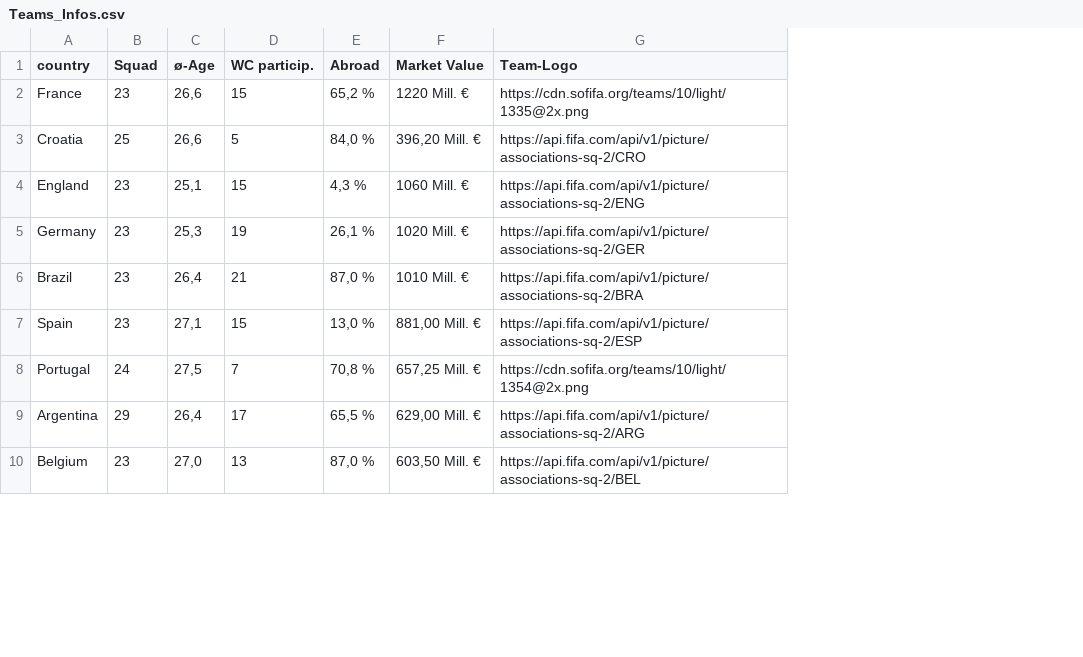
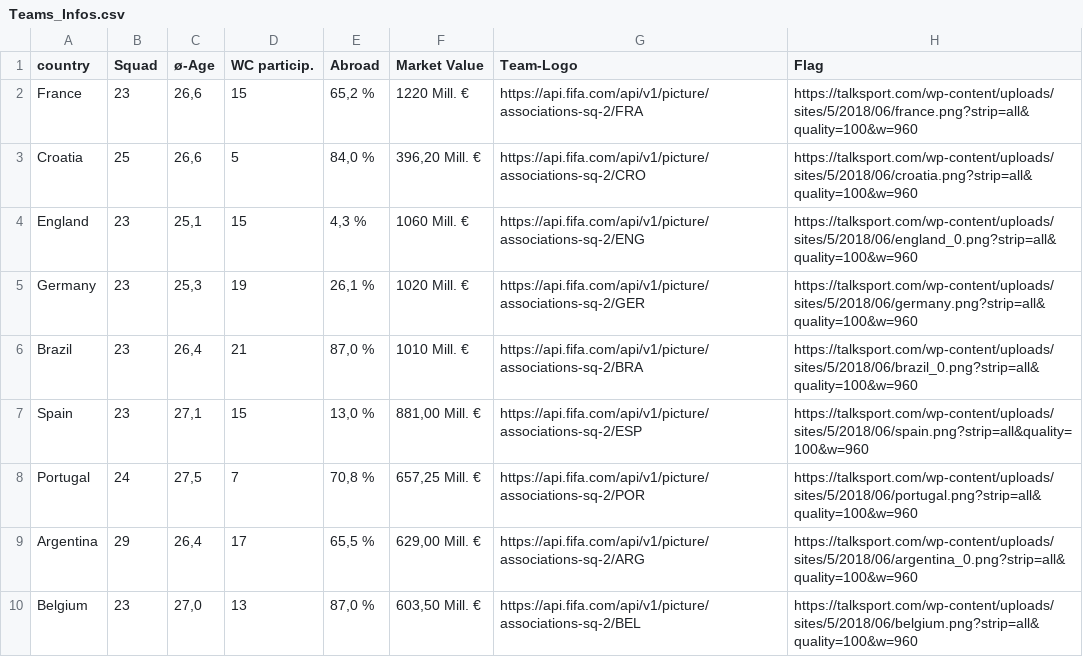
Before and after one commit to D0minicH/FIFA-Worldcup-statistics, a CSV file: data/Teams_Infos.csv, drawn as a sheet; only a part is shown; the diff names each change by its address in the sheet, - before the commit and + after, or states it on an @@ line.

```diff
--- a/data/Teams_Infos.csv
+++ b/data/Teams_Infos.csv
+column H (Flag), rows 2-10: https://talksport.com/wp-content/uploads/sites/5/2018/06/france.png?strip=all&quality=100&w=960 | https://talksport.com/wp-content/uploads/sites/5/2018/06/croatia.png?strip=all&quality=100&w=960 | https://talksport.com/wp-content/uploads/sites/5/2018/06/england_0.png?strip=all&quality=100&w=960 | https://talksport.com/wp-content/uploads/sites/5/2018/06/germany.png?strip=all&quality=100&w=960 | https://talksport.com/wp-content/uploads/sites/5/2018/06/brazil_0.png?strip=all&quality=100&w=960 | https://talksport.com/wp-content/uploads/sites/5/2018/06/spain.png?strip=all&quality=100&w=960 | https://talksport.com/wp-content/uploads/sites/5/2018/06/portugal.png?strip=all&quality=100&w=960 | https://talksport.com/wp-content/uploads/sites/5/2018/06/argentina_0.png?strip=all&quality=100&w=960 | https://talksport.com/wp-content/uploads/sites/5/2018/06/belgium.png?strip=all&quality=100&w=960
-G2 (Team-Logo): https://cdn.sofifa.org/teams/10/light/1335@2x.png
+G2 (Team-Logo): https://api.fifa.com/api/v1/picture/associations-sq-2/FRA
-G8 (Team-Logo): https://cdn.sofifa.org/teams/10/light/1354@2x.png
+G8 (Team-Logo): https://api.fifa.com/api/v1/picture/associations-sq-2/POR
```
Also changed, not shown: 3 other files.
